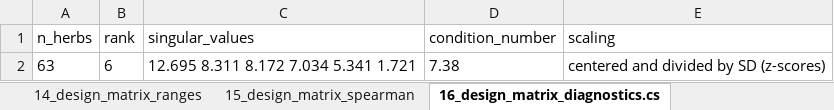
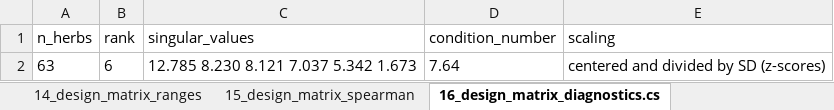
Before and after one commit to Ahingsun/Donguibogam_IBS, an Excel workbook: outputs/결과요약_R1.xlsx, sheet 16_design_matrix_diagnostics.cs, drawn as a sheet; values as stored, in another font and other column widths than the file's, no borders; the diff names each change by its address in the sheet, - before the commit and + after, or states it on an @@ line.

```diff
--- a/outputs/결과요약_R1.xlsx (sheet 16_design_matrix_diagnostics.cs)
+++ b/outputs/결과요약_R1.xlsx (sheet 16_design_matrix_diagnostics.cs)
-C2 (singular_values): 12.695 8.311 8.172 7.034 5.341 1.721
+C2 (singular_values): 12.785 8.230 8.121 7.037 5.342 1.673
-D2 (condition_number): 7.38
+D2 (condition_number): 7.64
```
Also changed, not shown: sheet 41_acupoints_summary, sheet 30_prescriptions, sheet 04_herb_index, sheet 07_meridian_source_by_herb, sheet 18_alternative_rules_and_corpor, sheet 40_acupoint_statements, 10 more sheets, 29 other files.
